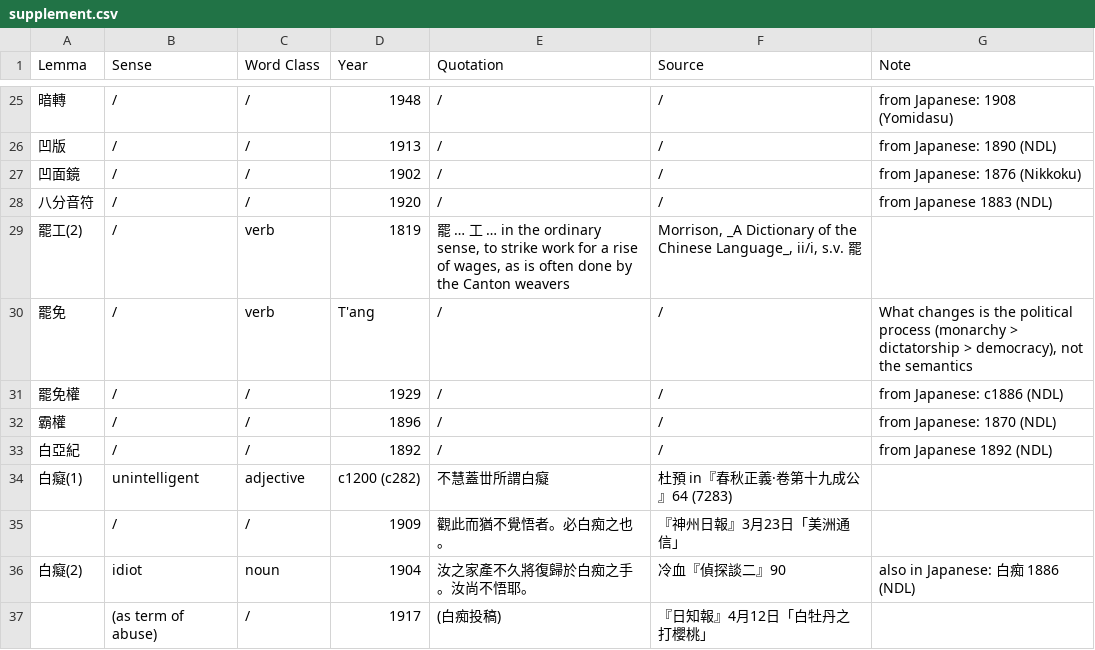
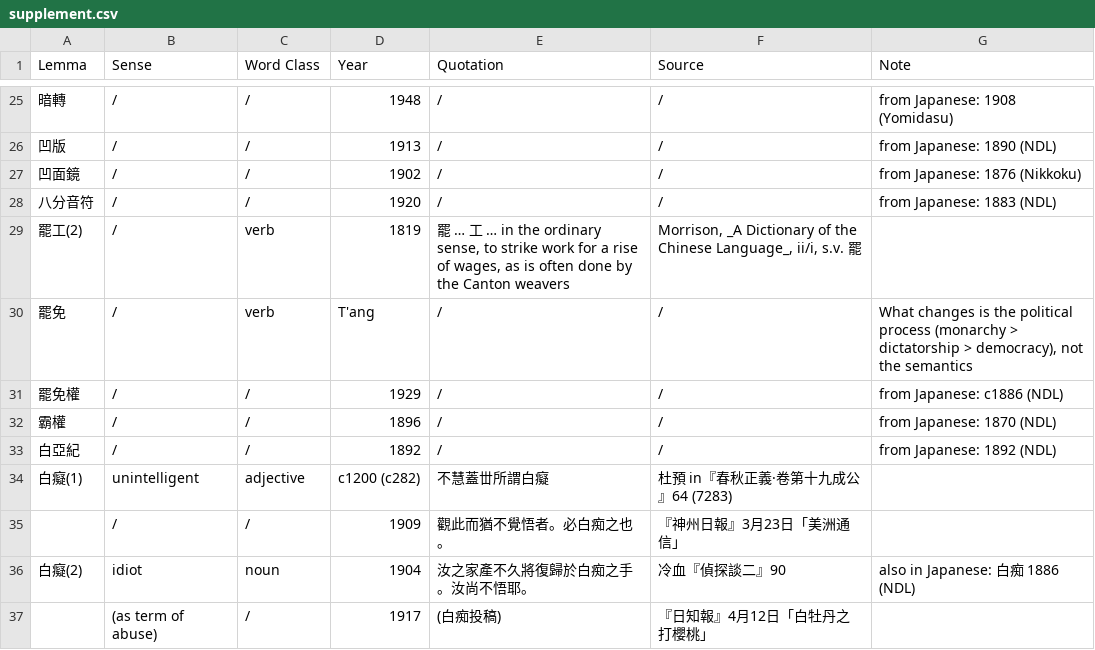
Before and after one commit to t18d/HuangSupplement, a CSV file: supplement.csv, drawn as a sheet; only a part is shown, gaps mark what is left out; the diff names each change by its address in the sheet, - before the commit and + after, or states it on an @@ line.

Commit message:
Added colons

```diff
--- a/supplement.csv
+++ b/supplement.csv
-G28 (Note): from Japanese 1883 (NDL)
+G28 (Note): from Japanese: 1883 (NDL)
-G33 (Note): from Japanese 1892 (NDL)
+G33 (Note): from Japanese: 1892 (NDL)
```
